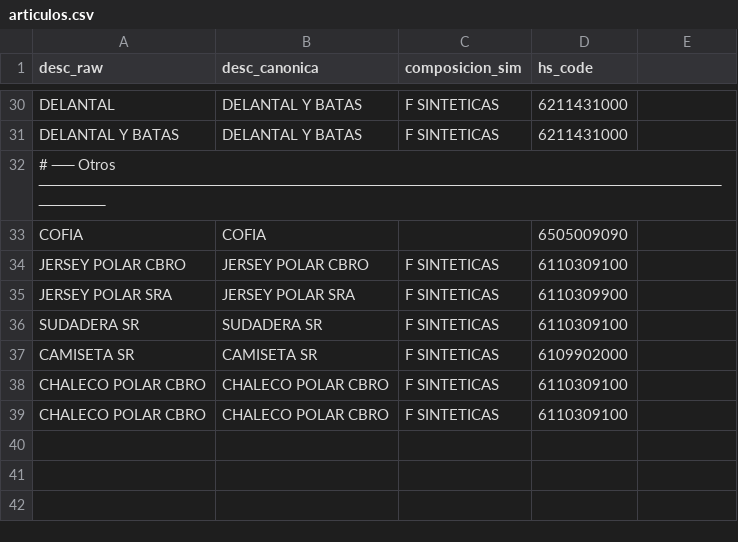
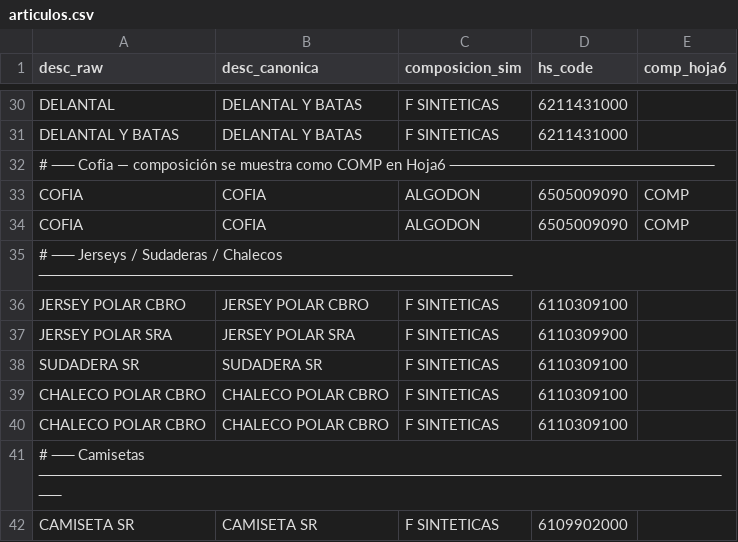
Before and after one commit to totallogistic/invoice-automation-suite, a CSV file: apps/croton_import/extractor/articulos.csv, drawn as a sheet; only a part is shown, gaps mark what is left out; the diff names each change by its address in the sheet, - before the commit and + after, or states it on an @@ line.

Commit message:
fixed croton import support files

```diff
--- a/apps/croton_import/extractor/articulos.csv
+++ b/apps/croton_import/extractor/articulos.csv
-E1: (empty)
+E1: comp_hoja6
-A32 (desc_raw): # ── Otros ────────────────────────────────────────────────────────────────────
+A32 (desc_raw): # ── Cofia — composición se muestra como COMP en Hoja6 ────────────────────────
-C33 (composicion_sim): (empty)
+C33 (composicion_sim): ALGODON
-E33 (comp_hoja6): (empty)
+E33 (comp_hoja6): COMP
+row 34: COFIA | COFIA | ALGODON | 6505009090 | COMP
+row 35: # ── Jerseys / Sudaderas / Chalecos ───────────────────────────────────────────
+row 41: # ── Camisetas ────────────────────────────────────────────────────────────────
@@ row 37 moved to row 42: CAMISETA SR @@
```
Also changed, not shown: 1 other file.
